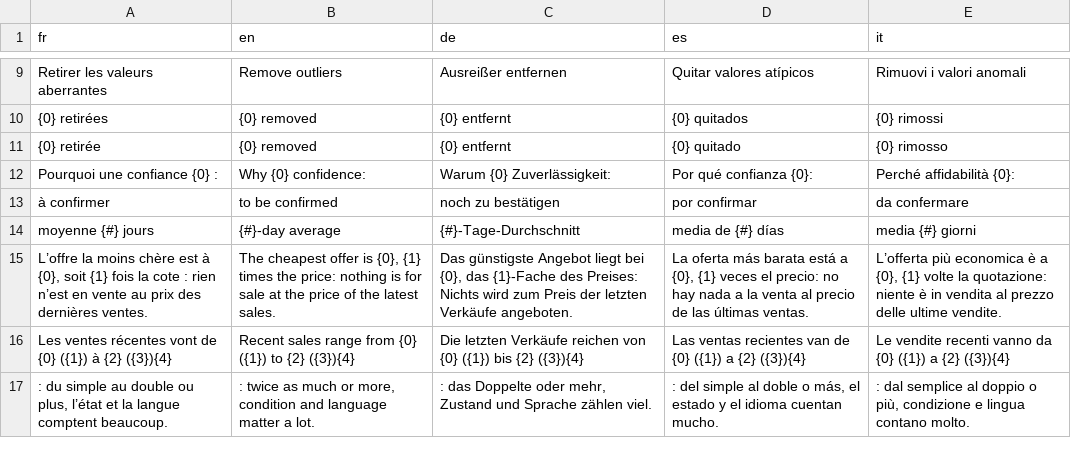
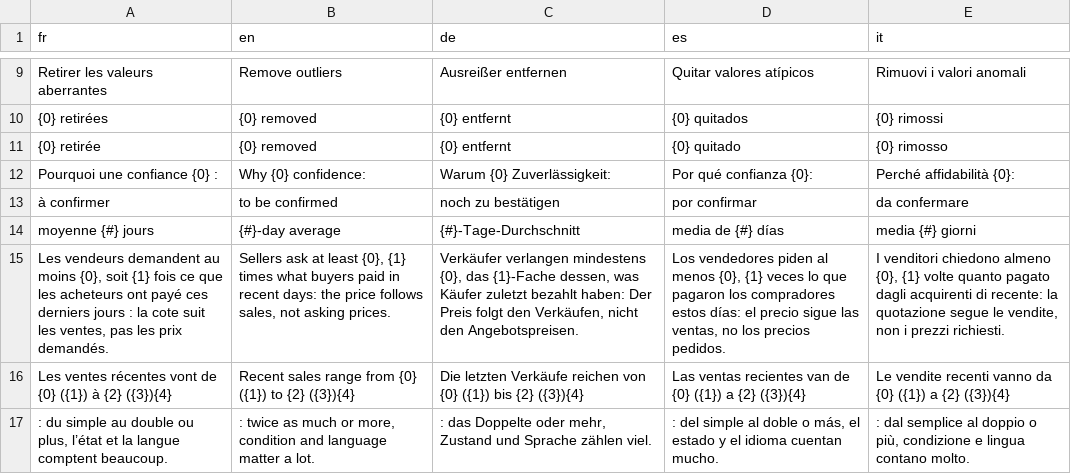
Before and after one commit to blevdosmiles/callit, a TSV file: i18n/textes-courbe.tsv, drawn as a sheet; only a part is shown, gaps mark what is left out; removed rows and columns are numbered as before the commit, all else as after; the diff names each change by its address in the sheet, - before the commit and + after, or states it on an @@ line.

```diff
--- a/i18n/textes-courbe.tsv
+++ b/i18n/textes-courbe.tsv
-row 15: L’offre la moins chère est à {0}, soit {1} fois la cote : rien n’est en vente au prix des dernières ventes. | The cheapest offer is {0}, {1} times the price: nothing is for sale at the price of the latest sales. | Das günstigste Angebot liegt bei {0}, das {1}-Fache des Preises: Nichts wird zum Preis der letzten Verkäufe angeboten. | La oferta más barata está a {0}, {1} veces el precio: no hay nada a la venta al precio de las últimas ventas. | L’offerta più economica è a {0}, {1} volte la quotazione: niente è in vendita al prezzo delle ultime vendite.
+row 15: Les vendeurs demandent au moins {0}, soit {1} fois ce que les acheteurs ont payé ces derniers jours : la cote suit les ventes, pas les prix demandés. | Sellers ask at least {0}, {1} times what buyers paid in recent days: the price follows sales, not asking prices. | Verkäufer verlangen mindestens {0}, das {1}-Fache dessen, was Käufer zuletzt bezahlt haben: Der Preis folgt den Verkäufen, nicht den Angebotspreisen. | Los vendedores piden al menos {0}, {1} veces lo que pagaron los compradores estos días: el precio sigue las ventas, no los precios pedidos. | I venditori chiedono almeno {0}, {1} volte quanto pagato dagli acquirenti di recente: la quotazione segue le vendite, non i prezzi richiesti.
```
Also changed, not shown: 6 other files.
